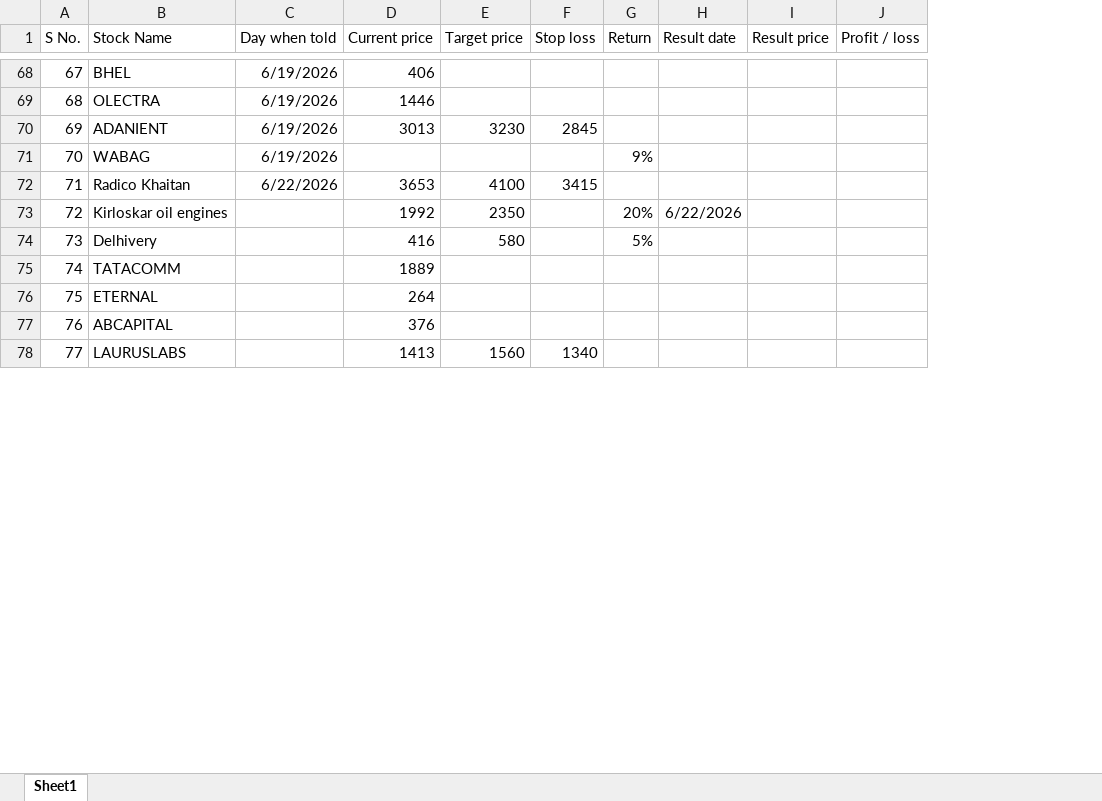
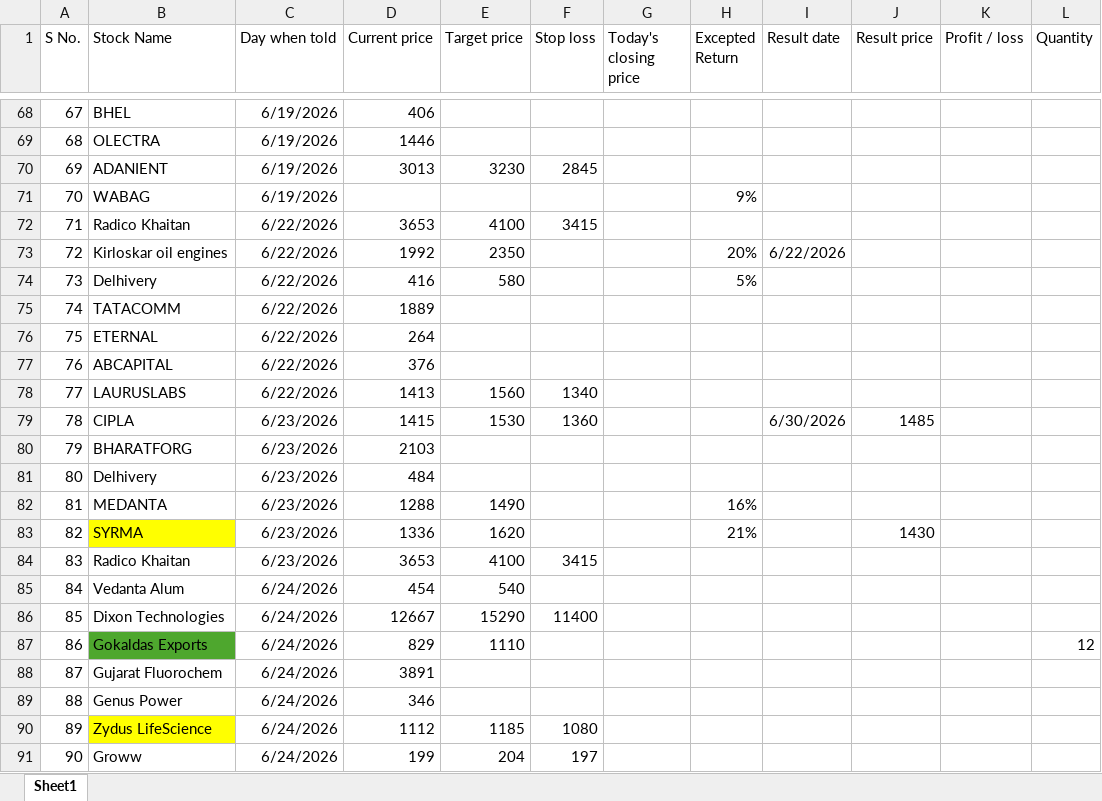
Before and after one commit to Khushi-203006/My-Trade, an Excel workbook: data/raw/Book1.xlsx, sheet Sheet1, drawn as a sheet; only a part is shown, gaps mark what is left out; values as stored, in another font and other column widths than the file's, no borders; removed rows and columns are numbered as before the commit, all else as after; the diff covers the shown part only; the diff names each change by its address in the sheet, - before the commit and + after, or states it on an @@ line.

Commit message:
Clean_data.py is been updated with following features... 1) Project folders fetch 2)Select 250 stocks 3)Rename columns 4) Keep required columns

```diff
--- a/data/raw/Book1.xlsx (sheet Sheet1)
+++ b/data/raw/Book1.xlsx (sheet Sheet1)
-column G (Return), rows 71-74: 9% |  | 20% | 5%
+column G (Today's closing price), empty
+column H (Excepted Return), rows 71-74: 9% |  | 20% | 5%
+column L (Quantity), empty
-C73:C78 (Day when told): (empty)
+C73:C78 (Day when told): 6/22/2026
+row 79: 78 | CIPLA | 6/23/2026 | 1415 | 1530 | 1360 |  |  | 6/30/2026 | 1485
+row 80: 79 | BHARATFORG | 6/23/2026 | 2103
+row 81: 80 | Delhivery | 6/23/2026 | 484
+row 82: 81 | MEDANTA | 6/23/2026 | 1288 | 1490 |  |  | 16%
+row 83: 82 | SYRMA | 6/23/2026 | 1336 | 1620 |  |  | 21% |  | 1430
+row 84: 83 | Radico Khaitan | 6/23/2026 | 3653 | 4100 | 3415
+row 85: 84 | Vedanta Alum | 6/24/2026 | 454 | 540
+row 86: 85 | Dixon Technologies | 6/24/2026 | 12667 | 15290 | 11400
+row 87: 86 | Gokaldas Exports | 6/24/2026 | 829 | 1110 |  |  |  |  |  |  | 12
+row 88: 87 | Gujarat Fluorochem | 6/24/2026 | 3891
+row 89: 88 | Genus Power | 6/24/2026 | 346
+row 90: 89 | Zydus LifeScience | 6/24/2026 | 1112 | 1185 | 1080
+row 91: 90 | Groww | 6/24/2026 | 199 | 204 | 197
```
Also changed, not shown: 36 added rows, 2 edited cells, cell formats and row numbers in column A elsewhere in this sheet, 6 other files.
